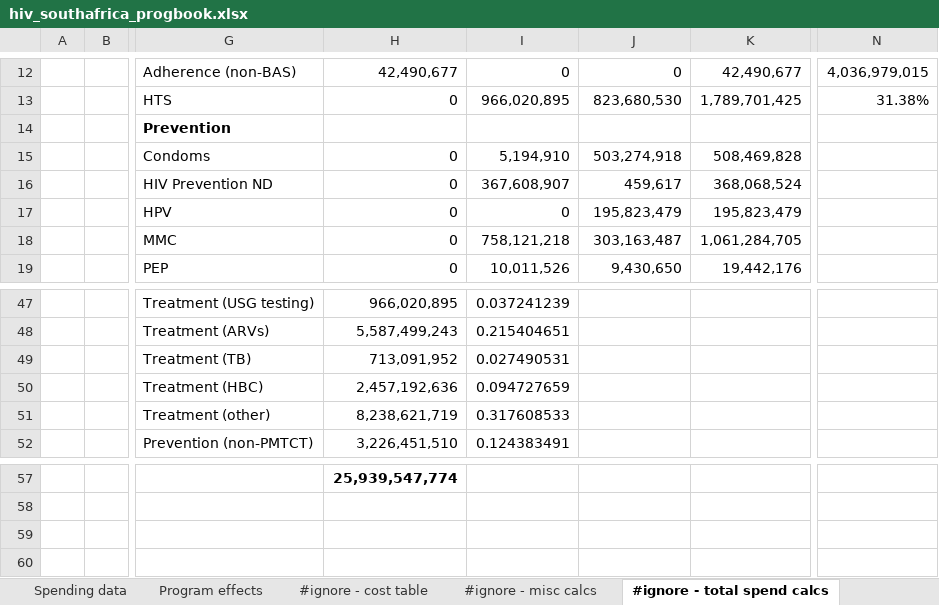
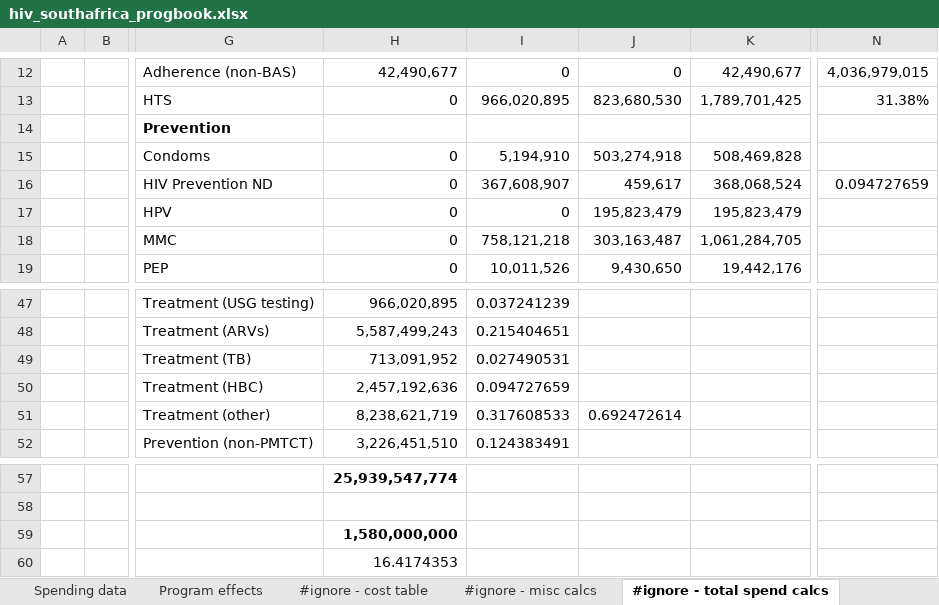
Before and after one commit to robynstuart/cascade-analyses, an Excel workbook: hiv-southafrica/hiv_southafrica_progbook.xlsx, sheet #ignore - total spend calcs, drawn as a sheet; only a part is shown, gaps mark what is left out; values as stored, in another font and other column widths than the file's, no borders; the diff names each change by its address in the sheet, - before the commit and + after, or states it on an @@ line.

```diff
--- a/hiv-southafrica/hiv_southafrica_progbook.xlsx (sheet #ignore - total spend calcs)
+++ b/hiv-southafrica/hiv_southafrica_progbook.xlsx (sheet #ignore - total spend calcs)
-N16: (empty)
+N16: 0.094727659
-J51: (empty)
+J51: 0.692472614
-H59: (empty)
+H59: 1,580,000,000
-H60: (empty)
+H60: 16.4174353
```
Also changed, not shown: sheet #ignore - misc calcs, sheet #ignore - cost table, 1 other file.
